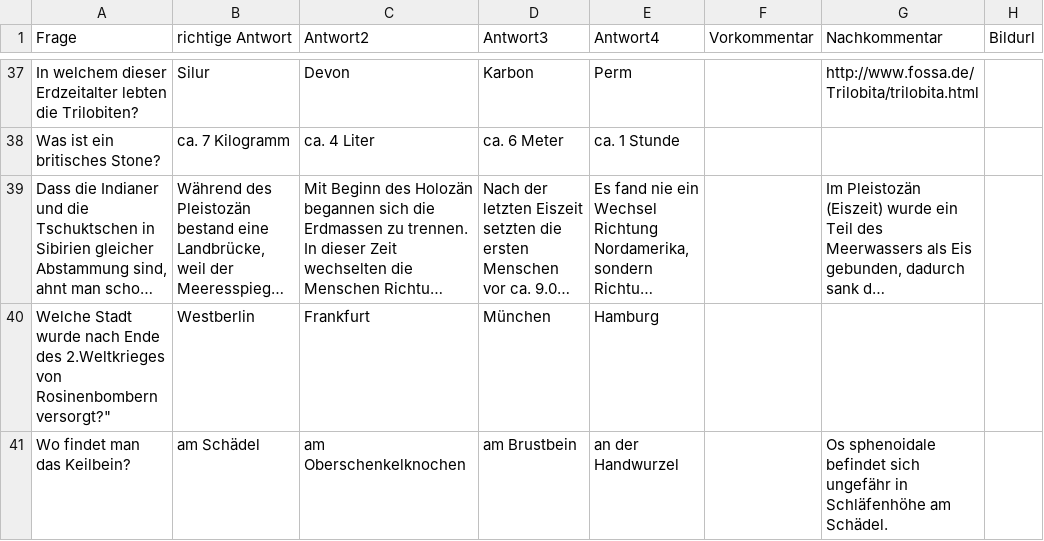
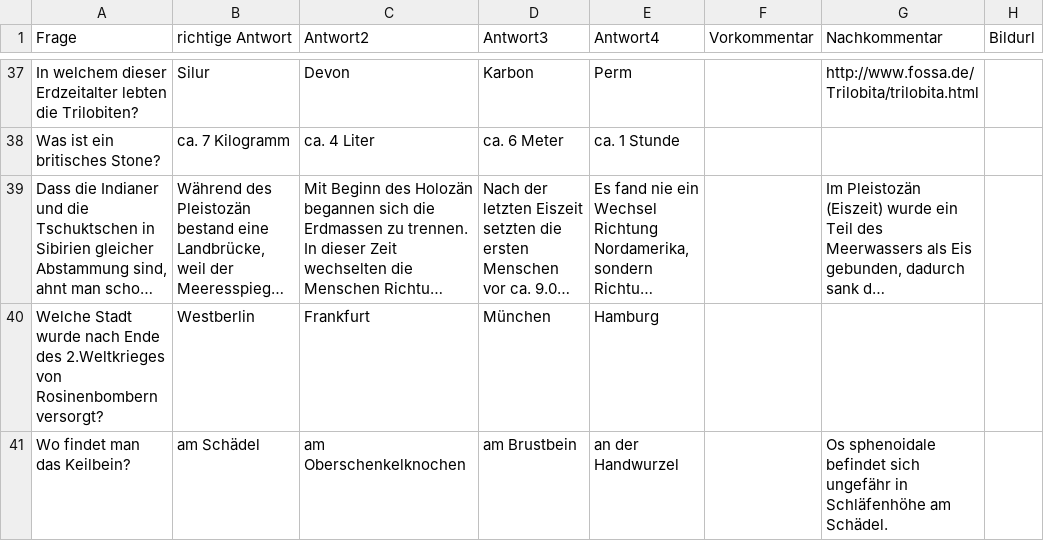
Before and after one commit to casparjones/First-Ruby-Steps, a CSV file: quiz/quiz-fragen.csv, drawn as a sheet; only a part is shown, gaps mark what is left out; long unchanged cells end in …; the diff names each change by its address in the sheet, - before the commit and + after, or states it on an @@ line.

Commit message:
Update quiz-fragen.csv

```diff
--- a/quiz/quiz-fragen.csv
+++ b/quiz/quiz-fragen.csv
-A40 (Frage): …von Rosinenbombern versorgt?"
+A40 (Frage): …von Rosinenbombern versorgt?
```
